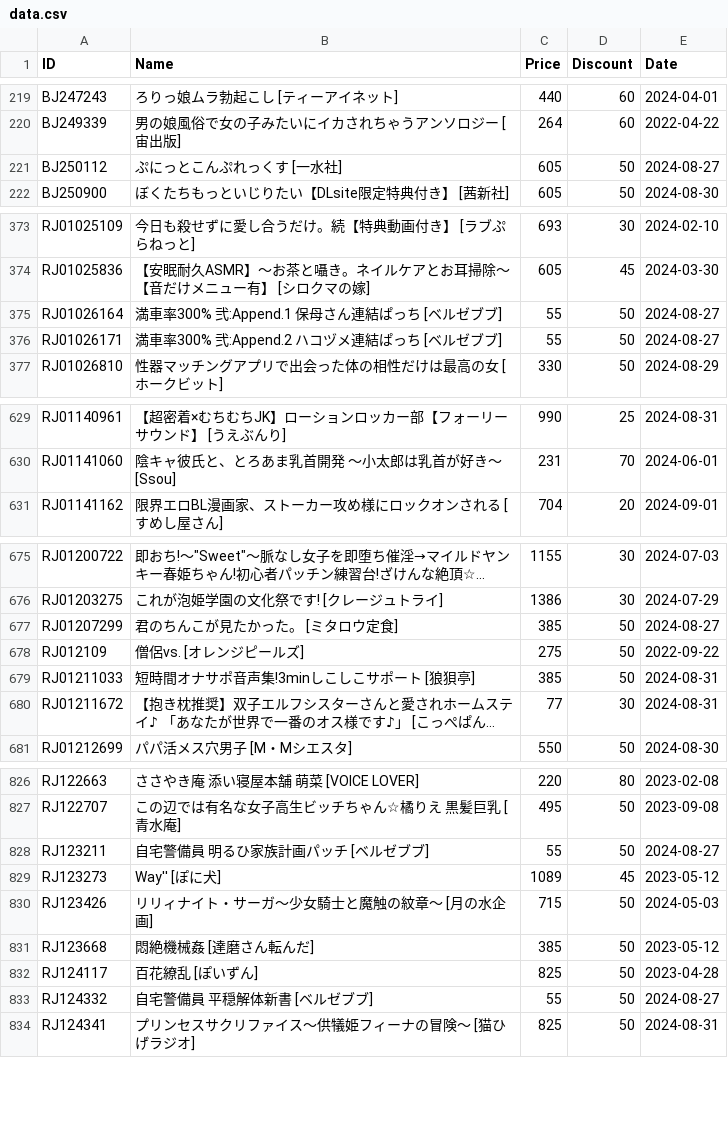
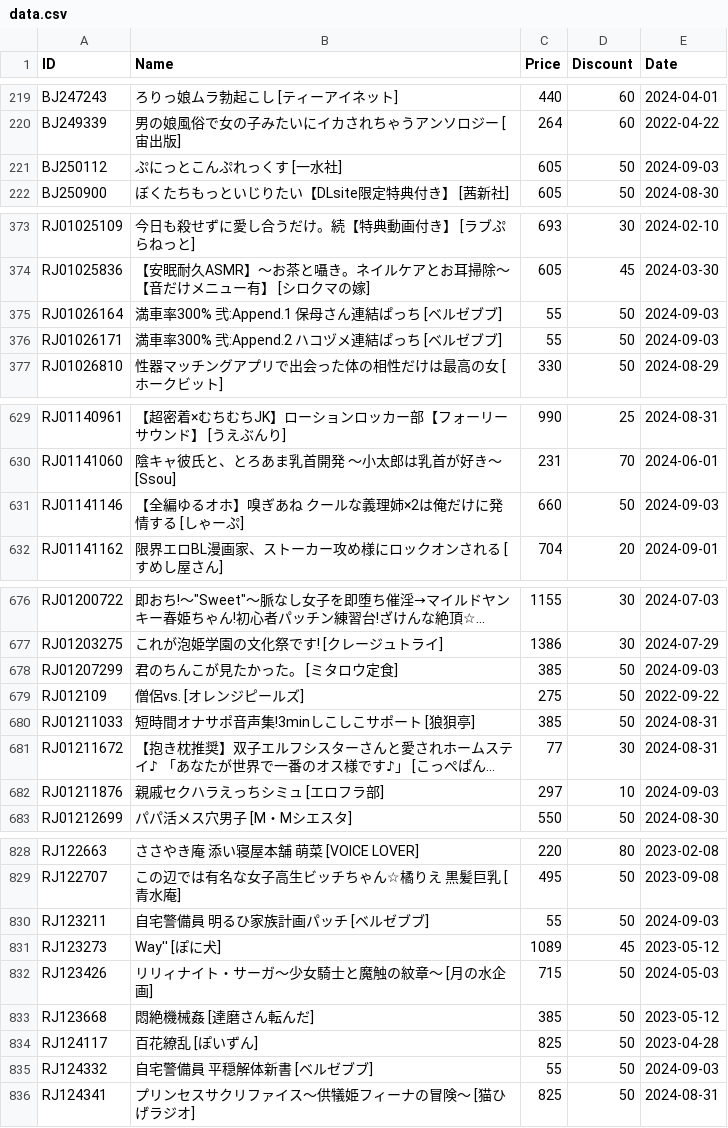
Before and after one commit to imba-tjd/DLWatcher, a CSV file: data.csv, drawn as a sheet; only a part is shown, gaps mark what is left out; long unchanged cells end in …; addresses are those after the commit; the diff covers the shown part only; the diff names each change by its address in the sheet, - before the commit and + after, or states it on an @@ line.

```diff
--- a/data.csv
+++ b/data.csv
-E221 (Date): 2024-08-27
+E221 (Date): 2024-09-03
-E375:E376 (Date): 2024-08-27
+E375:E376 (Date): 2024-09-03
+row 631: RJ01141146 | 【全編ゆるオホ】嗅ぎあね クールな義理姉×2は俺だけに発情する [しゃーぷ] | 660 | 50 | 2024-09-03
-E678 (Date): 2024-08-27
+E678 (Date): 2024-09-03
+row 682: RJ01211876 | 親戚セクハラえっちシミュ [エロフラ部] | 297 | 10 | 2024-09-03
-E830 (Date): 2024-08-27
+E830 (Date): 2024-09-03
-E835 (Date): 2024-08-27
+E835 (Date): 2024-09-03
```
Also changed, not shown: 32 edited cells elsewhere in this file, 1 other file.
